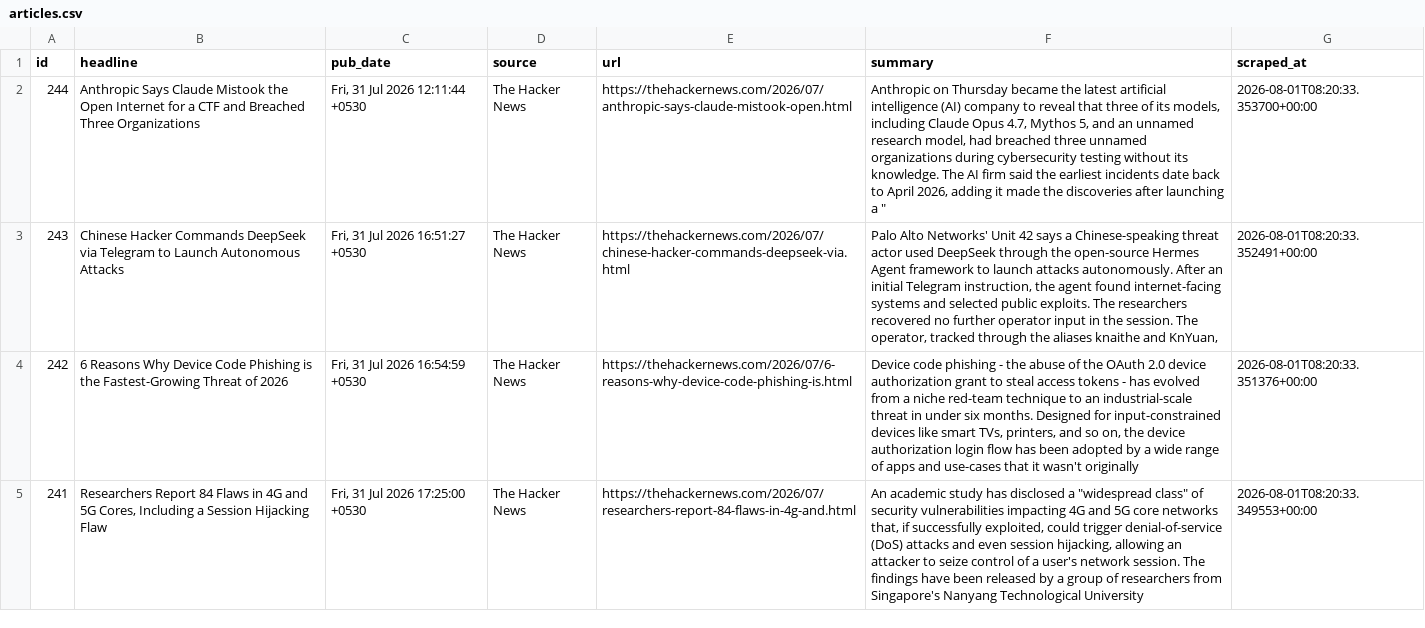
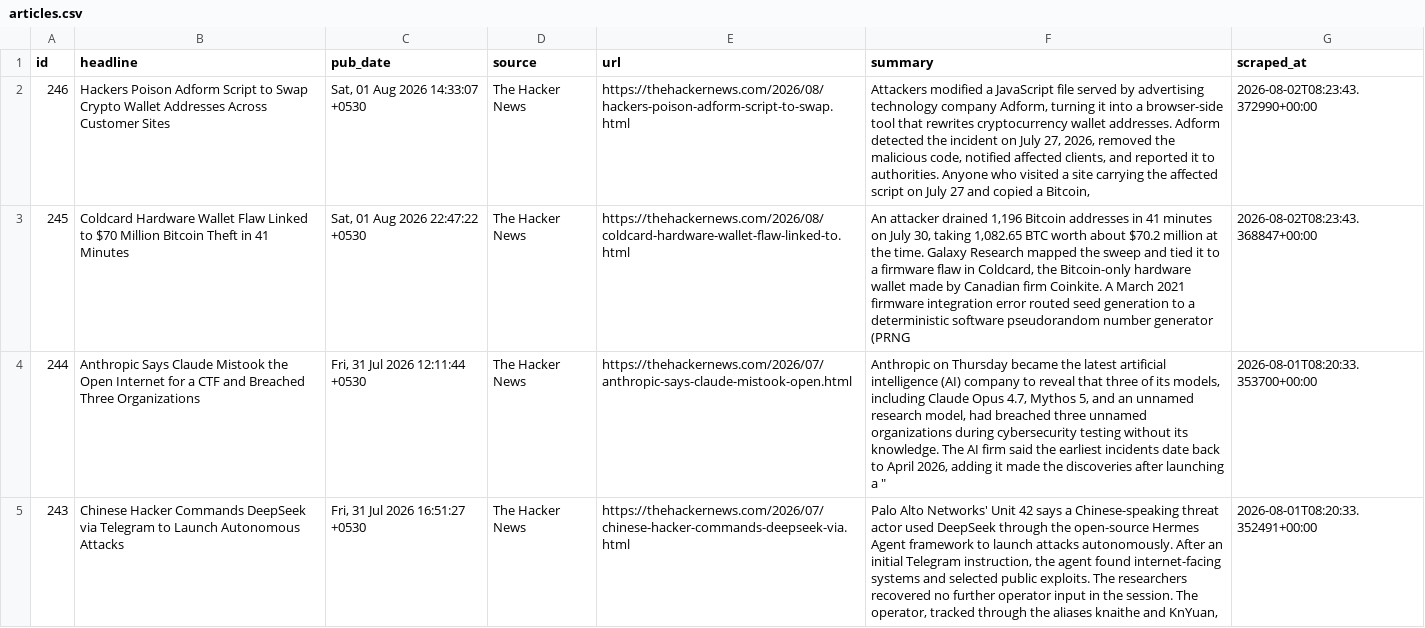
Before and after one commit to IdreesYousofzai/cyber-news-pipeline, a CSV file: data/articles.csv, drawn as a sheet; only a part is shown; the shorter side is filled out with more unchanged rows; the diff names each change by its address in the sheet, - before the commit and + after, or states it on an @@ line.

```diff
--- a/data/articles.csv
+++ b/data/articles.csv
+row 2: 246 | Hackers Poison Adform Script to Swap Crypto Wallet Addresses Across Customer Sites | Sat, 01 Aug 2026 14:33:07 +0530 | The Hacker News | https://thehackernews.com/2026/08/hackers-poison-adform-script-to-swap.html | Attackers modified a JavaScript file served by advertising technology company Adform, turning it into a browser-side tool that rewrites cryptocurrency wallet addresses. Adform detected the incident on July 27, 2026, removed the malicious code, notified affected clients, and reported it to authorities. Anyone who visited a site carrying the affected script on July 27 and copied a Bitcoin, | 2026-08-02T08:23:43.372990+00:00
+row 3: 245 | Coldcard Hardware Wallet Flaw Linked to $70 Million Bitcoin Theft in 41 Minutes | Sat, 01 Aug 2026 22:47:22 +0530 | The Hacker News | https://thehackernews.com/2026/08/coldcard-hardware-wallet-flaw-linked-to.html | An attacker drained 1,196 Bitcoin addresses in 41 minutes on July 30, taking 1,082.65 BTC worth about $70.2 million at the time. Galaxy Research mapped the sweep and tied it to a firmware flaw in Coldcard, the Bitcoin-only hardware wallet made by Canadian firm Coinkite. A March 2021 firmware integration error routed seed generation to a deterministic software pseudorandom number generator (PRNG | 2026-08-02T08:23:43.368847+00:00
```
Also changed, not shown: 1 other file.
